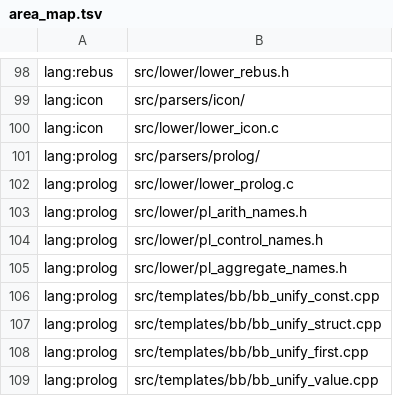
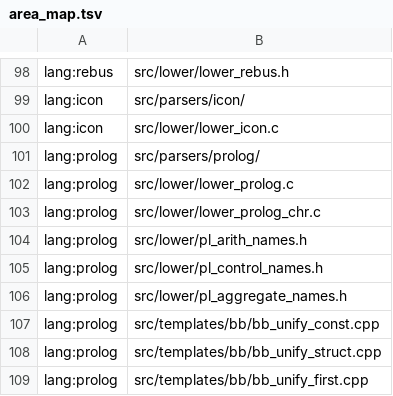
Before and after one commit to snobol4ever/harness, a TSV file: scripts/area_map.tsv, drawn as a sheet; only a part is shown, gaps mark what is left out; the shorter side is filled out with more unchanged rows; the diff names each change by its address in the sheet, - before the commit and + after, or states it on an @@ line.

Commit message:
area_map.tsv: src/lower/lower_prolog_chr.c is the Prolog language's (CHR step 1, CEO-2005)

```diff
--- a/scripts/area_map.tsv
+++ b/scripts/area_map.tsv
+row 103: lang:prolog | src/lower/lower_prolog_chr.c
```
